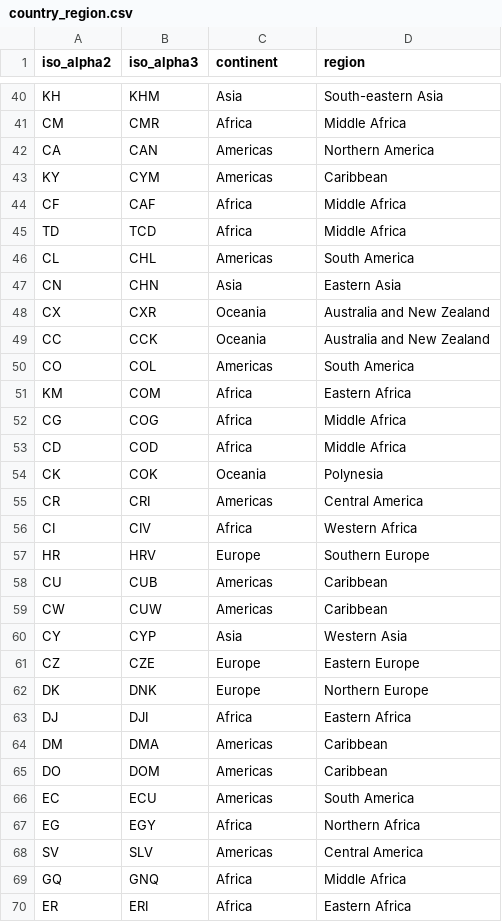
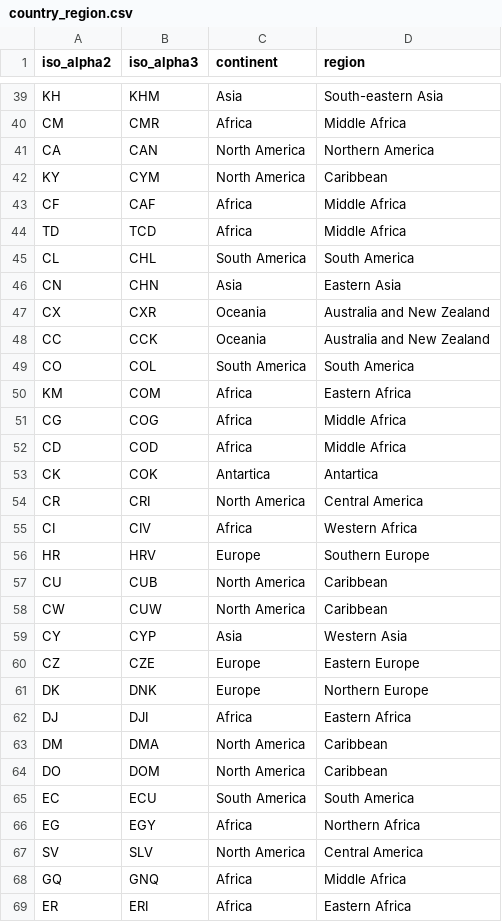
Before and after one commit to TylerMG2/geoguessrpractice, a CSV file: helpers/attributes/country_region.csv, drawn as a sheet; only a part is shown, gaps mark what is left out; the diff covers the shown part only.

```diff
--- a/helpers/attributes/country_region.csv
+++ b/helpers/attributes/country_region.csv
@@ -41,7 +40,7 @@ KH,KHM,Asia,South-eastern Asia
 CM,CMR,Africa,Middle Africa
-CA,CAN,Americas,Northern America
-KY,CYM,Americas,Caribbean
+CA,CAN,North America,Northern America
+KY,CYM,North America,Caribbean
 CF,CAF,Africa,Middle Africa
 TD,TCD,Africa,Middle Africa
-CL,CHL,Americas,South America
+CL,CHL,South America,South America
 CN,CHN,Asia,Eastern Asia
@@ -49,3 +48,3 @@ CX,CXR,Oceania,Australia and New Zealand
 CC,CCK,Oceania,Australia and New Zealand
-CO,COL,Americas,South America
+CO,COL,South America,South America
 KM,COM,Africa,Eastern Africa
@@ -53,8 +52,8 @@ CG,COG,Africa,Middle Africa
 CD,COD,Africa,Middle Africa
-CK,COK,Oceania,Polynesia
-CR,CRI,Americas,Central America
+CK,COK,Antartica,Antartica
+CR,CRI,North America,Central America
 CI,CIV,Africa,Western Africa
 HR,HRV,Europe,Southern Europe
-CU,CUB,Americas,Caribbean
-CW,CUW,Americas,Caribbean
+CU,CUB,North America,Caribbean
+CW,CUW,North America,Caribbean
 CY,CYP,Asia,Western Asia
@@ -63,7 +62,7 @@ DK,DNK,Europe,Northern Europe
 DJ,DJI,Africa,Eastern Africa
-DM,DMA,Americas,Caribbean
-DO,DOM,Americas,Caribbean
-EC,ECU,Americas,South America
+DM,DMA,North America,Caribbean
+DO,DOM,North America,Caribbean
+EC,ECU,South America,South America
 EG,EGY,Africa,Northern Africa
-SV,SLV,Americas,Central America
+SV,SLV,North America,Central America
 GQ,GNQ,Africa,Middle Africa
```
Also changed, not shown: 2 removed rows and 56 edited cells elsewhere in this file, helpers/attributes/country_coverage.csv, helpers/attributes/country_driving_sides.csv, 28 other files.
